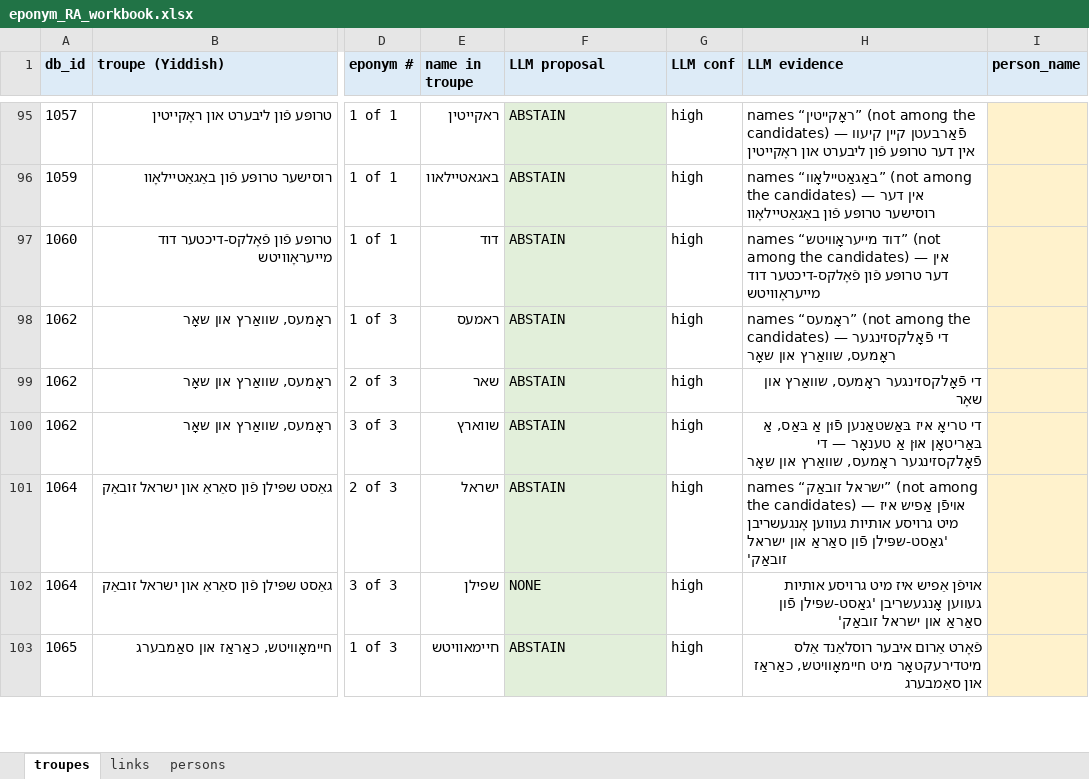
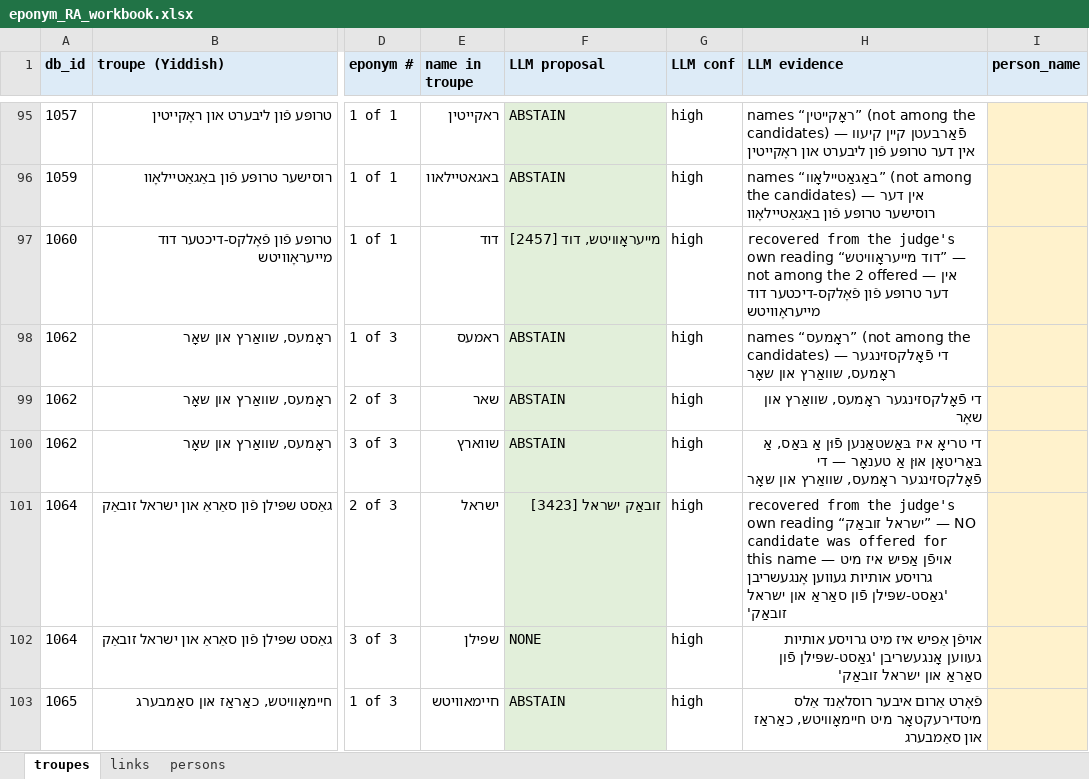
Before and after one commit to sinairusinek/Dybbuk, an Excel workbook: Zylbercweig/organizations/eponym_RA_workbook.xlsx, sheet troupes, drawn as a sheet; only a part is shown, gaps mark what is left out; values as stored, in another font and other column widths than the file's, no borders; the diff covers the shown part only; the diff names each change by its address in the sheet, - before the commit and + after, or states it on an @@ line.

```diff
--- a/Zylbercweig/organizations/eponym_RA_workbook.xlsx (sheet troupes)
+++ b/Zylbercweig/organizations/eponym_RA_workbook.xlsx (sheet troupes)
-F97 (LLM proposal): ABSTAIN
+F97 (LLM proposal): מייעראָוויטש, דוד [2457]
-H97 (LLM evidence): names “דוד מייעראָוויטש” (not among the candidates) — אין…
+H97 (LLM evidence): recovered from the judge's own reading “דוד מייעראָוויטש” — not among the 2 offered — אין…
-F101 (LLM proposal): ABSTAIN
+F101 (LLM proposal): זובאַק ישראל [3423]
-H101 (LLM evidence): names “ישראל זובאַק” (not among the candidates) — אויפֿן…
+H101 (LLM evidence): recovered from the judge's own reading “ישראל זובאַק” — NO candidate was offered for this name — אויפֿן…
```
Also changed, not shown: 54 edited cells elsewhere in this sheet, 1 other file.
